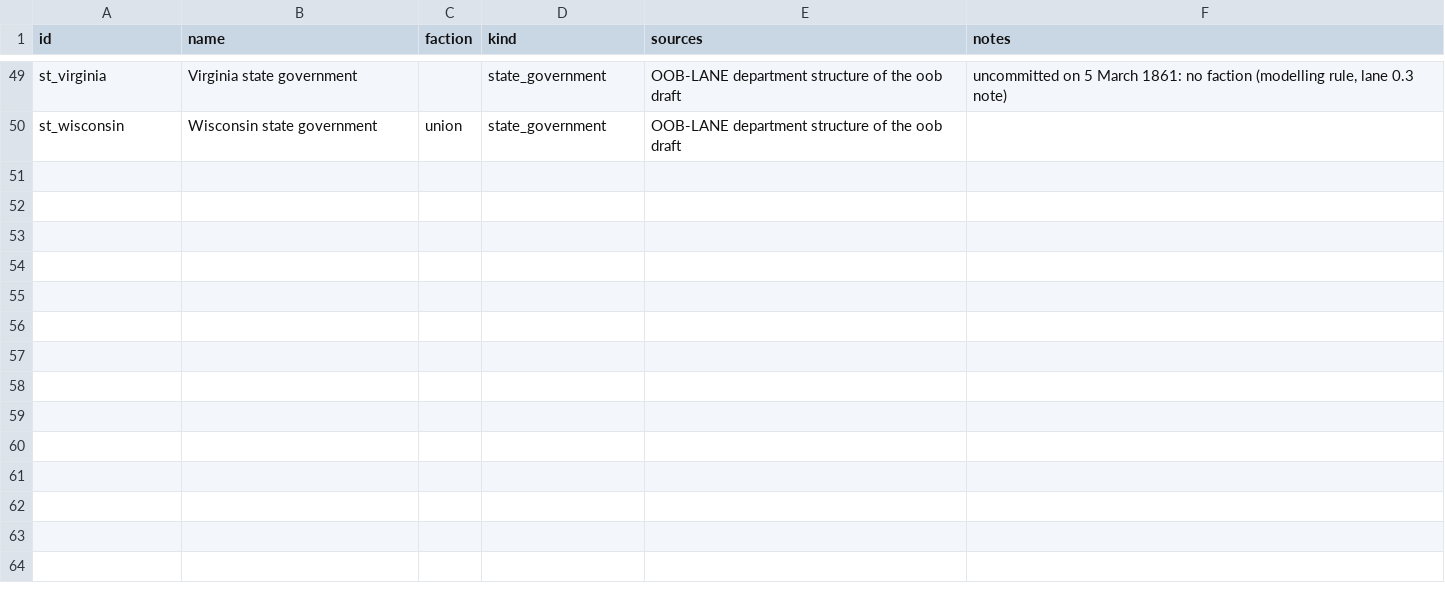
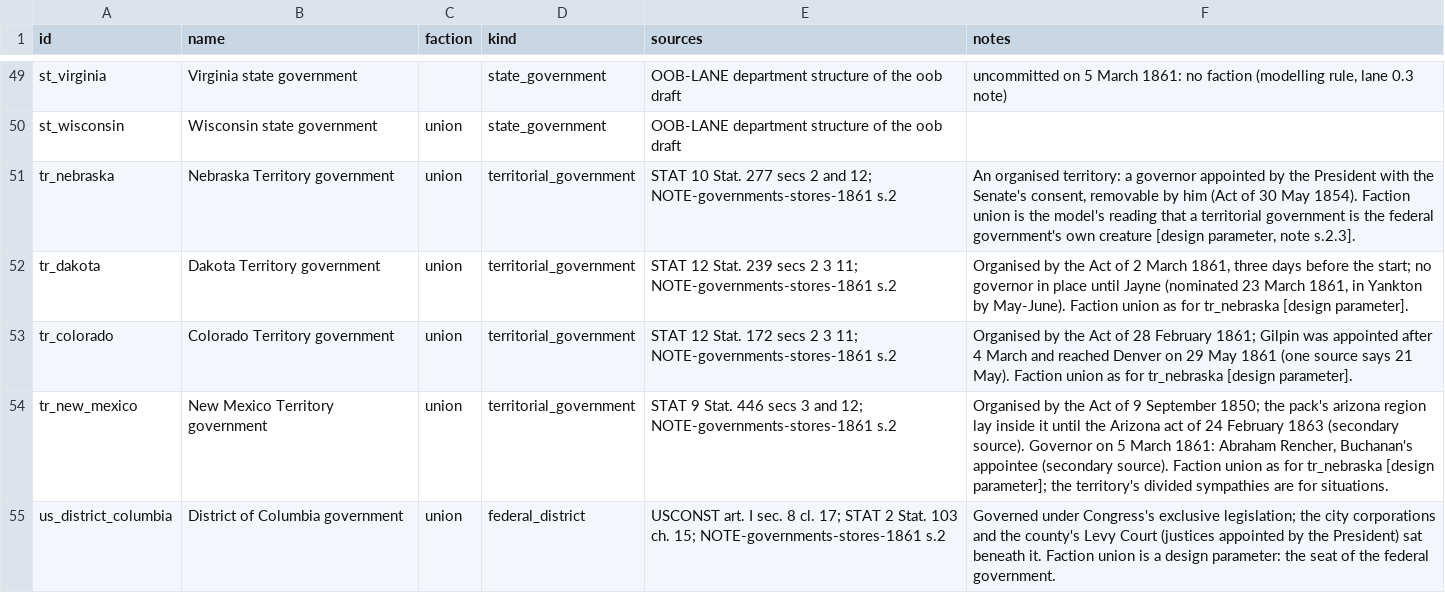
Before and after one commit to horkesh/Mandate, a CSV file: packs/union-1861/source/world/departments.csv, drawn as a sheet; only a part is shown, gaps mark what is left out.

```diff
--- a/packs/union-1861/source/world/departments.csv
+++ b/packs/union-1861/source/world/departments.csv
@@ -50 +50,6 @@ st_virginia,Virginia state government,,state_government,OOB-LANE department stru
 st_wisconsin,Wisconsin state government,union,state_government,OOB-LANE department structure of the oob draft,
+tr_nebraska,Nebraska Territory government,union,territorial_government,STAT 10 Stat. 277 secs 2 and 12; NOTE-governments-stores-1861 s.2,"An organised territory: a governor appointed by the President with the Senate's consent, removable by him (Act of 30 May 1854). Faction union is the model's reading that a territorial government is the federal government's own creature [design parameter, note s.2.3]."
+tr_dakota,Dakota Territory government,union,territorial_government,STAT 12 Stat. 239 secs 2 3 11; NOTE-governments-stores-1861 s.2,"Organised by the Act of 2 March 1861, three days before the start; no governor in place until Jayne (nominated 23 March 1861, in Yankton by May-June). Faction union as for tr_nebraska [design parameter]."
+tr_colorado,Colorado Territory government,union,territorial_government,STAT 12 Stat. 172 secs 2 3 11; NOTE-governments-stores-1861 s.2,"Organised by the Act of 28 February 1861; Gilpin was appointed after 4 March and reached Denver on 29 May 1861 (one source says 21 May). Faction union as for tr_nebraska [design parameter]."
+tr_new_mexico,New Mexico Territory government,union,territorial_government,STAT 9 Stat. 446 secs 3 and 12; NOTE-governments-stores-1861 s.2,"Organised by the Act of 9 September 1850; the pack's arizona region lay inside it until the Arizona act of 24 February 1863 (secondary source). Governor on 5 March 1861: Abraham Rencher, Buchanan's appointee (secondary source). Faction union as for tr_nebraska [design parameter]; the territory's divided sympathies are for situations."
+us_district_columbia,District of Columbia government,union,federal_district,USCONST art. I sec. 8 cl. 17; STAT 2 Stat. 103 ch. 15; NOTE-governments-stores-1861 s.2,"Governed under Congress's exclusive legislation; the city corporations and the county's Levy Court (justices appointed by the President) sat beneath it. Faction union is a design parameter: the seat of the federal government."
```
Also changed, not shown: packs/union-1861/source/scenarios/march_1861/force_blocks.csv, packs/union-1861/source/scenarios/march_1861/governments.csv, 8 other files.
